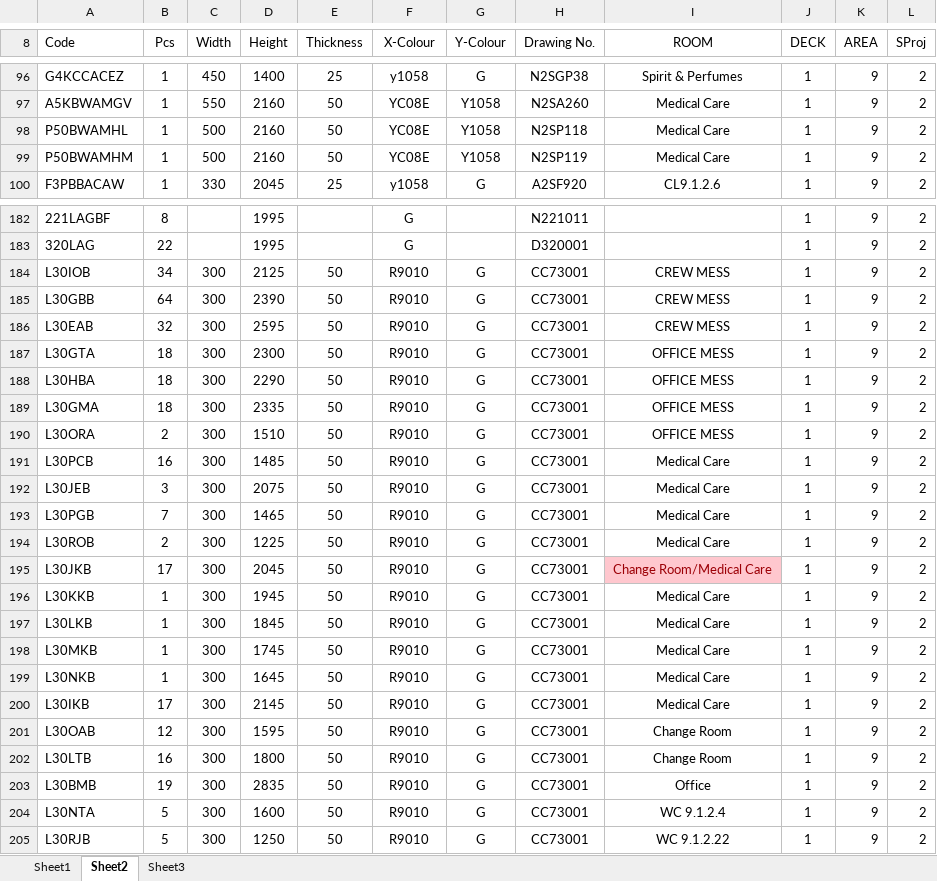
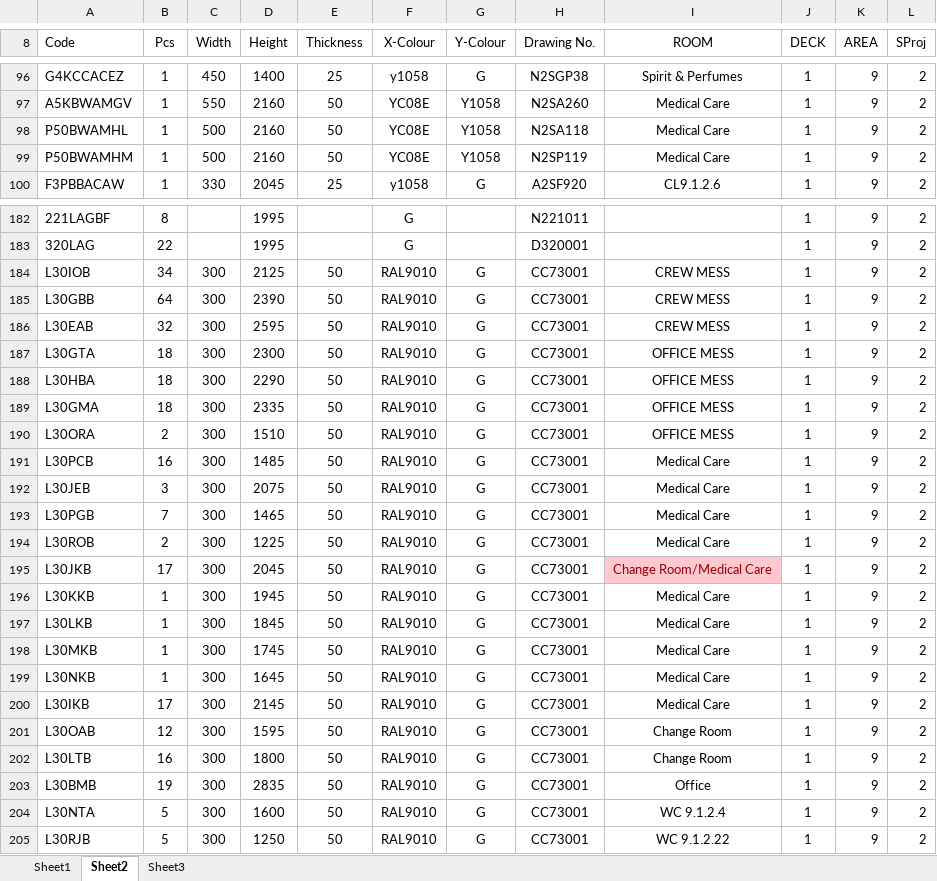
Before and after one commit to slyb2020/NanTong_YNKS, an Excel workbook: Excel/MTO List For 64729.xlsx, sheet Sheet2, drawn as a sheet; only a part is shown, gaps mark what is left out; values as stored, in another font and other column widths than the file's, no borders; the diff covers the shown part only; the diff names each change by its address in the sheet, - before the commit and + after, or states it on an @@ line.

```diff
--- a/Excel/MTO List For 64729.xlsx (sheet Sheet2)
+++ b/Excel/MTO List For 64729.xlsx (sheet Sheet2)
-H98 (Drawing No.): N2SP118
+H98 (Drawing No.): N2SA118
-F184:F205 (X-Colour): R9010
+F184:F205 (X-Colour): RAL9010
```
Also changed, not shown: 9 edited cells elsewhere in this sheet, 5 other files.
